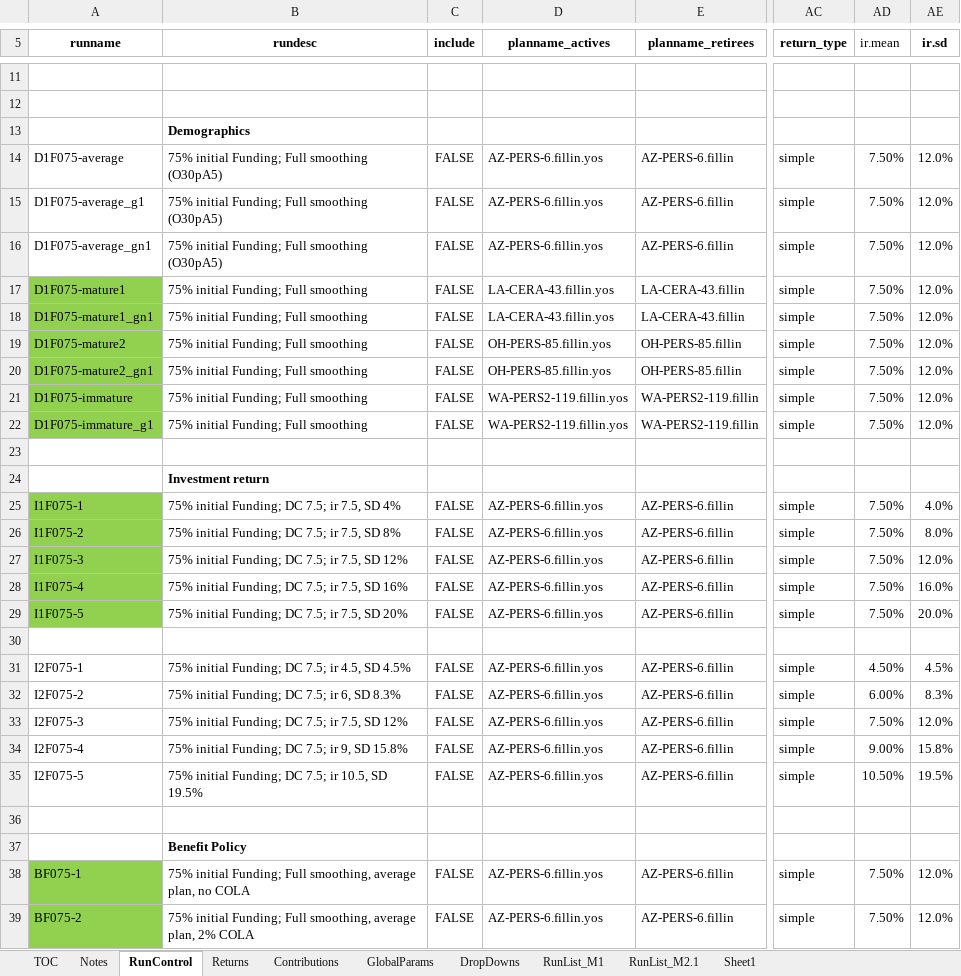
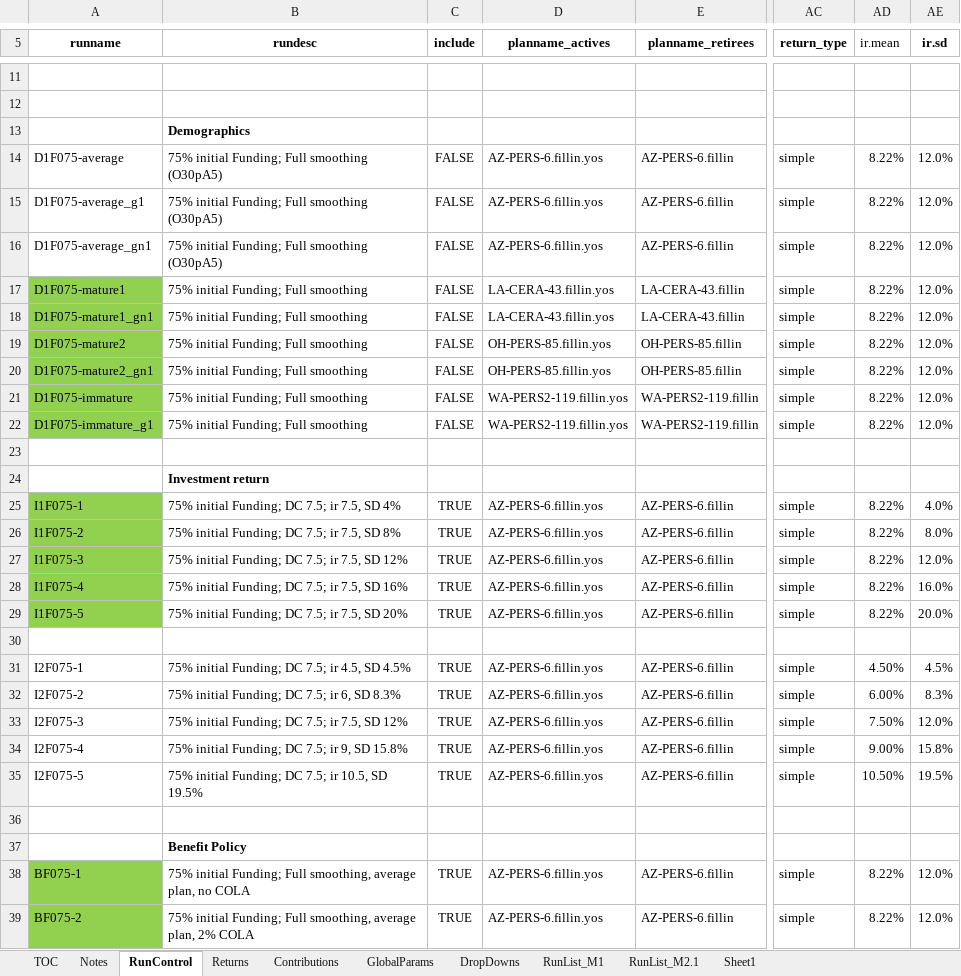
Before and after one commit to yimengyin16/Model_Main, an Excel workbook: IO_M2.1_new/RunControl_M2.1_new.xlsx, sheet RunControl, drawn as a sheet; only a part is shown, gaps mark what is left out; values as stored, in another font and other column widths than the file's, no borders; the diff names each change by its address in the sheet, - before the commit and + after, or states it on an @@ line.

```diff
--- a/IO_M2.1_new/RunControl_M2.1_new.xlsx (sheet RunControl)
+++ b/IO_M2.1_new/RunControl_M2.1_new.xlsx (sheet RunControl)
-AD14:AD22 (ir.mean): 7.50%
+AD14:AD22 (ir.mean): 8.22%
-C25:C29 (include): FALSE
+C25:C29 (include): TRUE
-AD25:AD29 (ir.mean): 7.50%
+AD25:AD29 (ir.mean): 8.22%
-C31:C35 (include): FALSE
+C31:C35 (include): TRUE
-C38:C39 (include): FALSE
+C38:C39 (include): TRUE
-AD38:AD39 (ir.mean): 7.50%
+AD38:AD39 (ir.mean): 8.22%
```
Also changed, not shown: sheet Returns, sheet GlobalParams, IO_M1_new/RunControl_M1_new.xlsx, 7 other files.
